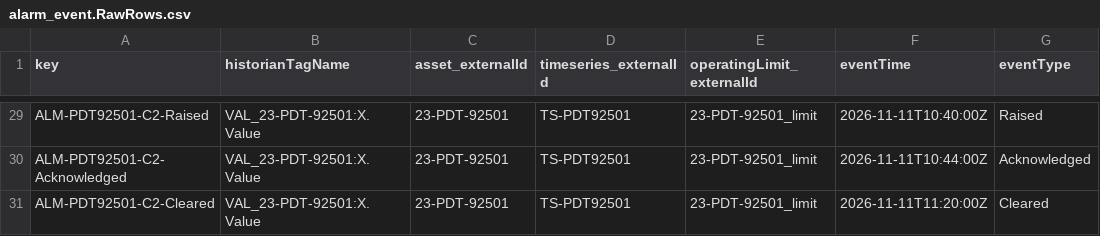
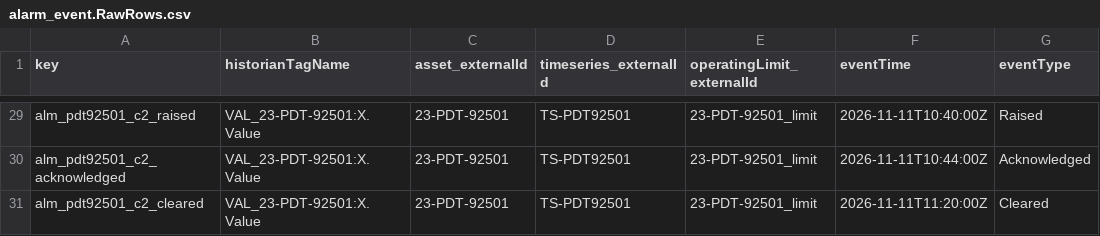
Before and after one commit to cognitedata/library, a CSV file: modules/sourcesystem/cdf_pi_industry_data_dump/upload_data/alarm_event.RawRows.csv, drawn as a sheet; only a part is shown, gaps mark what is left out; the diff covers the shown part only; the diff names each change by its address in the sheet, - before the commit and + after, or states it on an @@ line.

```diff
--- a/modules/sourcesystem/cdf_pi_industry_data_dump/upload_data/alarm_event.RawRows.csv
+++ b/modules/sourcesystem/cdf_pi_industry_data_dump/upload_data/alarm_event.RawRows.csv
-A29 (key): ALM-PDT92501-C2-Raised
+A29 (key): alm_pdt92501_c2_raised
-A30 (key): ALM-PDT92501-C2-Acknowledged
+A30 (key): alm_pdt92501_c2_acknowledged
-A31 (key): ALM-PDT92501-C2-Cleared
+A31 (key): alm_pdt92501_c2_cleared
```
Also changed, not shown: 27 edited cells elsewhere in this file, 10 other files.
